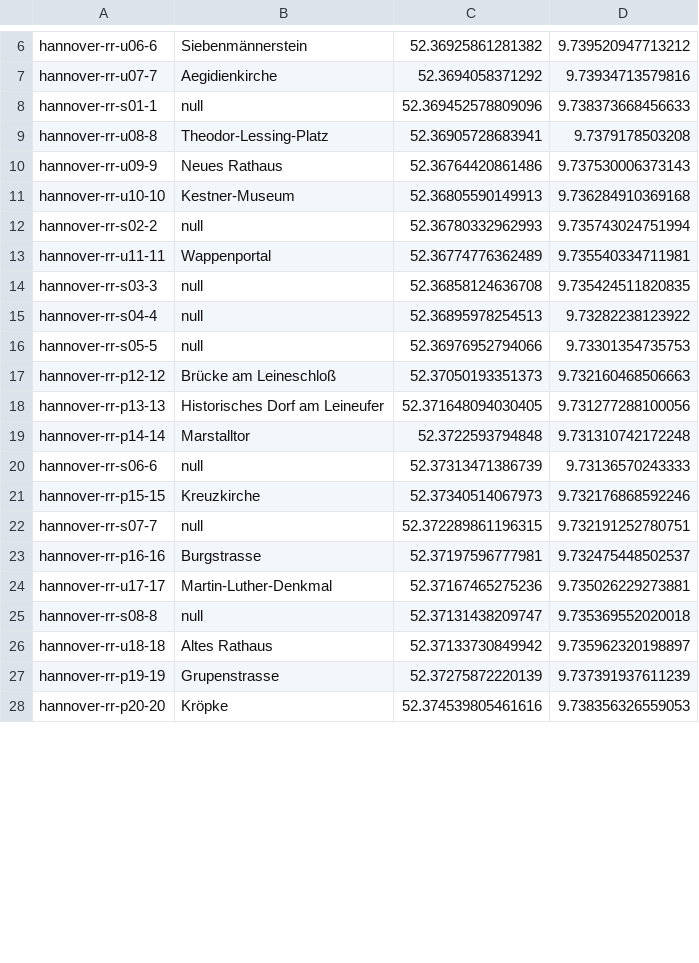
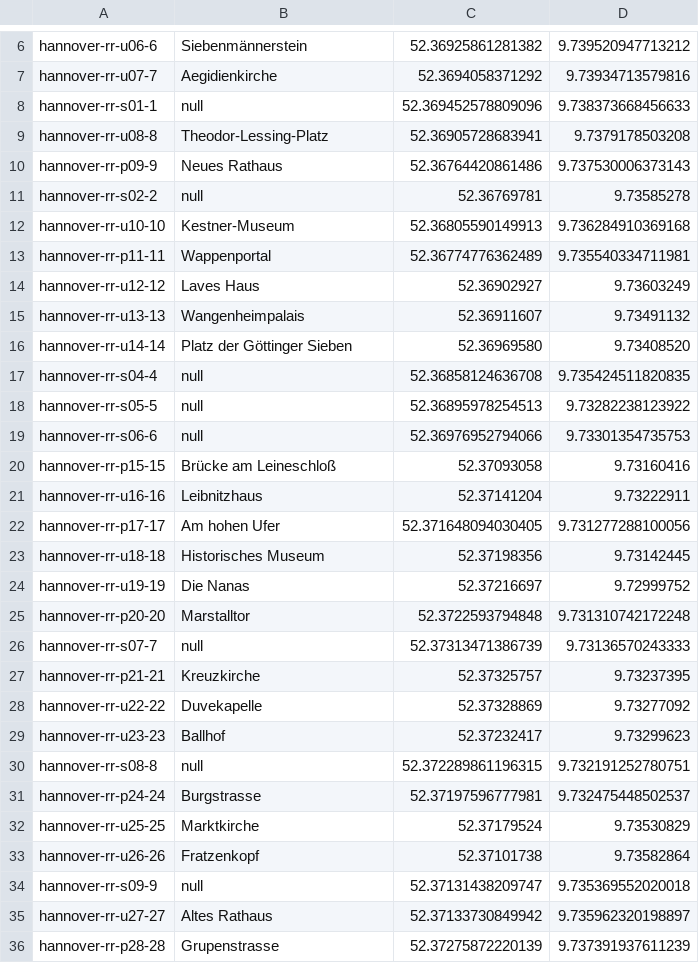
Before and after one commit to weberius/kulturpfadservice, a CSV file: src/main/resources/hannover-rote-route.csv, drawn as a sheet; only a part is shown, gaps mark what is left out; the diff covers the shown part only.

Commit message:
Fotopfad Hannover Rote Route#32

```diff
--- a/src/main/resources/hannover-rote-route.csv
+++ b/src/main/resources/hannover-rote-route.csv
@@ -9,20 +9,28 @@ hannover-rr-s01-1;null;52.369452578809096;9.738373668456633
 hannover-rr-u08-8;Theodor-Lessing-Platz;52.36905728683941;9.7379178503208
-hannover-rr-u09-9;Neues Rathaus;52.36764420861486;9.737530006373143
+hannover-rr-p09-9;Neues Rathaus;52.36764420861486;9.737530006373143
+hannover-rr-s02-2;null;52.36769781;9.73585278
 hannover-rr-u10-10;Kestner-Museum;52.36805590149913;9.736284910369168
-hannover-rr-s02-2;null;52.36780332962993;9.735743024751994
-hannover-rr-u11-11;Wappenportal;52.36774776362489;9.735540334711981
-hannover-rr-s03-3;null;52.36858124636708;9.735424511820835
-hannover-rr-s04-4;null;52.36895978254513;9.73282238123922
-hannover-rr-s05-5;null;52.36976952794066; 9.73301354735753
-hannover-rr-p12-12;Brücke am Leineschloß;52.37050193351373;9.732160468506663
-hannover-rr-p13-13;Historisches Dorf am Leineufer;52.371648094030405;9.731277288100056
-hannover-rr-p14-14;Marstalltor;52.3722593794848;9.731310742172248
-hannover-rr-s06-6;null;52.37313471386739;9.73136570243333
-hannover-rr-p15-15;Kreuzkirche;52.37340514067973;9.732176868592246
-hannover-rr-s07-7;null;52.372289861196315;9.732191252780751
-hannover-rr-p16-16;Burgstrasse;52.37197596777981;9.732475448502537
-hannover-rr-u17-17;Martin-Luther-Denkmal;52.37167465275236;9.735026229273881
-hannover-rr-s08-8;null;52.37131438209747;9.735369552020018
-hannover-rr-u18-18;Altes Rathaus;52.37133730849942;9.735962320198897
-hannover-rr-p19-19;Grupenstrasse;52.37275872220139;9.737391937611239
-hannover-rr-p20-20;Kröpke;52.374539805461616;9.738356326559053
+hannover-rr-p11-11;Wappenportal;52.36774776362489;9.735540334711981
+hannover-rr-u12-12;Laves Haus;52.36902927;9.73603249
+hannover-rr-u13-13;Wangenheimpalais;52.36911607;9.73491132
+hannover-rr-u14-14;Platz der Göttinger Sieben;52.36969580;9.73408520
+hannover-rr-s04-4;null;52.36858124636708;9.735424511820835
+hannover-rr-s05-5;null;52.36895978254513;9.73282238123922
+hannover-rr-s06-6;null;52.36976952794066; 9.73301354735753
+hannover-rr-p15-15;Brücke am Leineschloß;52.37093058;9.73160416
+hannover-rr-u16-16;Leibnitzhaus;52.37141204;9.73222911
+hannover-rr-p17-17;Am hohen Ufer;52.371648094030405;9.731277288100056
+hannover-rr-u18-18;Historisches Museum;52.37198356;9.73142445
+hannover-rr-u19-19;Die Nanas;52.37216697;9.72999752
+hannover-rr-p20-20;Marstalltor;52.3722593794848;9.731310742172248
+hannover-rr-s07-7;null;52.37313471386739;9.73136570243333
+hannover-rr-p21-21;Kreuzkirche;52.37325757;9.73237395
+hannover-rr-u22-22;Duvekapelle;52.37328869;9.73277092
+hannover-rr-u23-23;Ballhof;52.37232417;9.73299623
+hannover-rr-s08-8;null;52.372289861196315;9.732191252780751
+hannover-rr-p24-24;Burgstrasse;52.37197596777981;9.732475448502537
+hannover-rr-u25-25;Marktkirche;52.37179524;9.73530829
+hannover-rr-u26-26;Fratzenkopf;52.37101738;9.73582864
+hannover-rr-s09-9;null;52.37131438209747;9.735369552020018
+hannover-rr-u27-27;Altes Rathaus;52.37133730849942;9.735962320198897
+hannover-rr-p28-28;Grupenstrasse;52.37275872220139;9.737391937611239
```
Also changed, not shown: 2 added rows and 3 edited cells elsewhere in this file, 19 other files.
